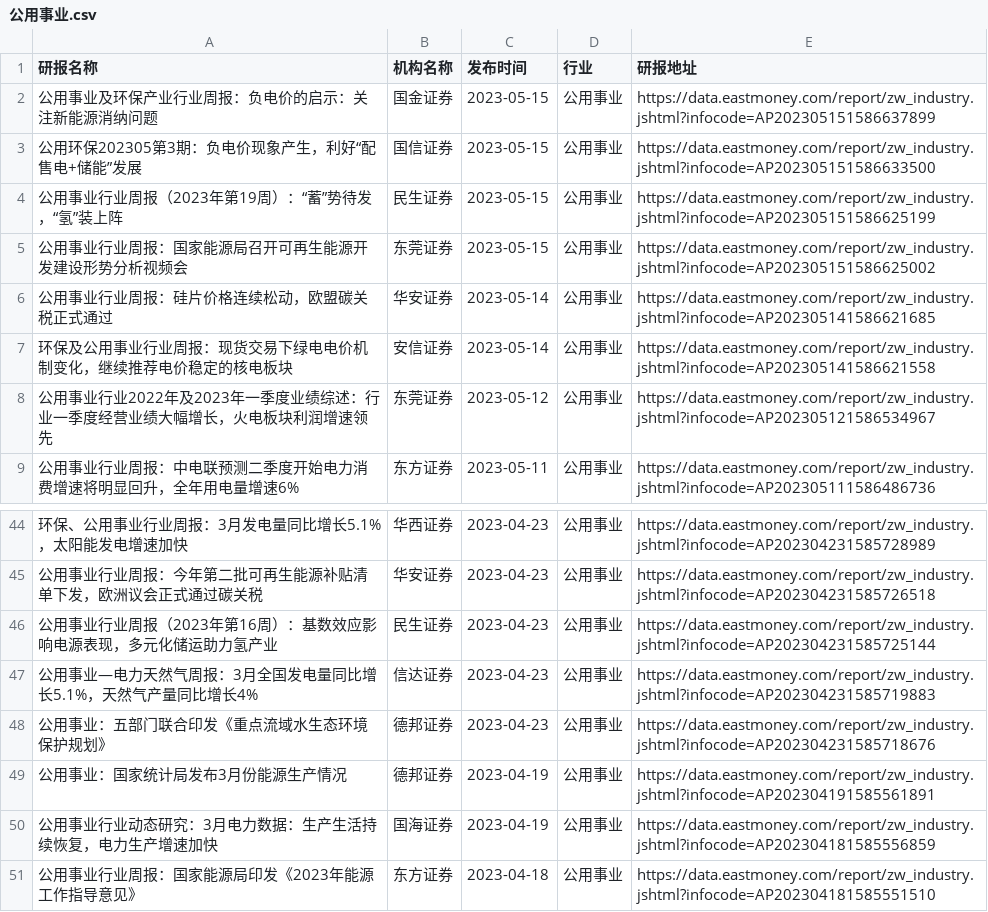
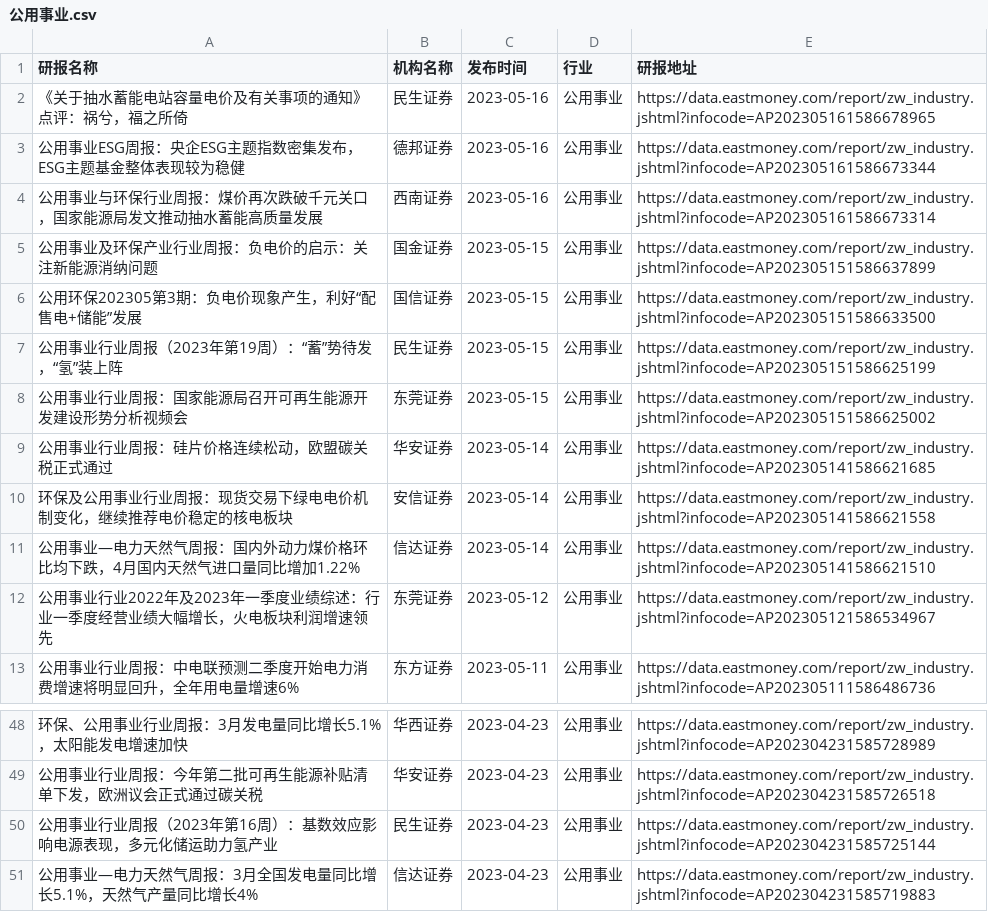
Before and after one commit to manymore13/eastmoney, a CSV file: gen/公用事业/公用事业.csv, drawn as a sheet; only a part is shown, gaps mark what is left out; removed rows and columns are numbered as before the commit, all else as after; the diff names each change by its address in the sheet, - before the commit and + after, or states it on an @@ line.

```diff
--- a/gen/公用事业/公用事业.csv
+++ b/gen/公用事业/公用事业.csv
+row 2: 《关于抽水蓄能电站容量电价及有关事项的通知》点评：祸兮，福之所倚 | 民生证券 | 2023-05-16 | 公用事业 | https://data.eastmoney.com/report/zw_industry.jshtml?infocode=AP202305161586678965
+row 3: 公用事业ESG周报：央企ESG主题指数密集发布，ESG主题基金整体表现较为稳健 | 德邦证券 | 2023-05-16 | 公用事业 | https://data.eastmoney.com/report/zw_industry.jshtml?infocode=AP202305161586673344
+row 4: 公用事业与环保行业周报：煤价再次跌破千元关口，国家能源局发文推动抽水蓄能高质量发展 | 西南证券 | 2023-05-16 | 公用事业 | https://data.eastmoney.com/report/zw_industry.jshtml?infocode=AP202305161586673314
+row 11: 公用事业—电力天然气周报：国内外动力煤价格环比均下跌，4月国内天然气进口量同比增加1.22% | 信达证券 | 2023-05-14 | 公用事业 | https://data.eastmoney.com/report/zw_industry.jshtml?infocode=AP202305141586621510
-row 48: 公用事业：五部门联合印发《重点流域水生态环境保护规划》 | 德邦证券 | 2023-04-23 | 公用事业 | https://data.eastmoney.com/report/zw_industry.jshtml?infocode=AP202304231585718676
-row 49: 公用事业：国家统计局发布3月份能源生产情况 | 德邦证券 | 2023-04-19 | 公用事业 | https://data.eastmoney.com/report/zw_industry.jshtml?infocode=AP202304191585561891
-row 50: 公用事业行业动态研究：3月电力数据：生产生活持续恢复，电力生产增速加快 | 国海证券 | 2023-04-19 | 公用事业 | https://data.eastmoney.com/report/zw_industry.jshtml?infocode=AP202304181585556859
-row 51: 公用事业行业周报：国家能源局印发《2023年能源工作指导意见》 | 东方证券 | 2023-04-18 | 公用事业 | https://data.eastmoney.com/report/zw_industry.jshtml?infocode=AP202304181585551510
```
Also changed, not shown: gen/保险/保险.csv, gen/化纤行业/化纤行业.csv, 45 other files.
